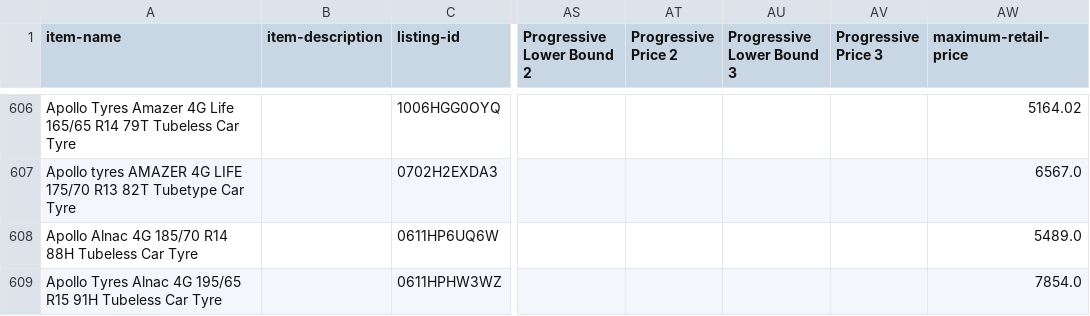
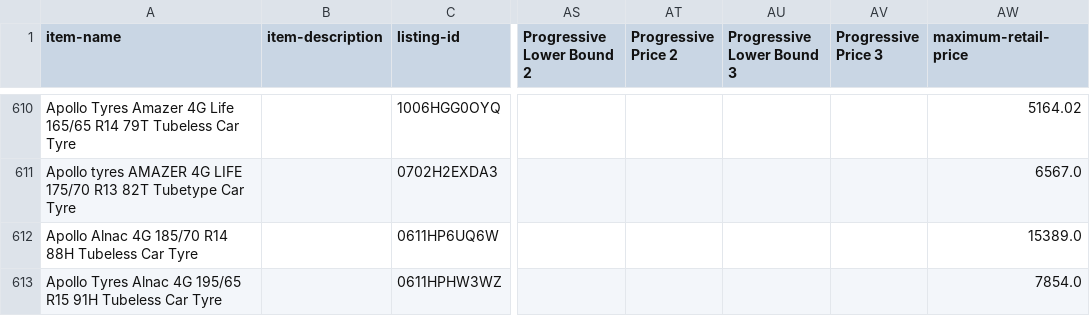
Before and after one commit to tnm-labs/amz_buybox, a CSV file: data/listings_raw_cache.csv, drawn as a sheet; only a part is shown, gaps mark what is left out; addresses are those after the commit; the diff covers the shown part only; the diff names each change by its address in the sheet, - before the commit and + after, or states it on an @@ line.

```diff
--- a/data/listings_raw_cache.csv
+++ b/data/listings_raw_cache.csv
-AW612 (maximum-retail-price): 5489.0
+AW612 (maximum-retail-price): 15389.0
```
Also changed, not shown: 5 added rows, 3 removed rows and 26 edited cells elsewhere in this file, data/history.csv, docs/details.csv, 1 other file.
